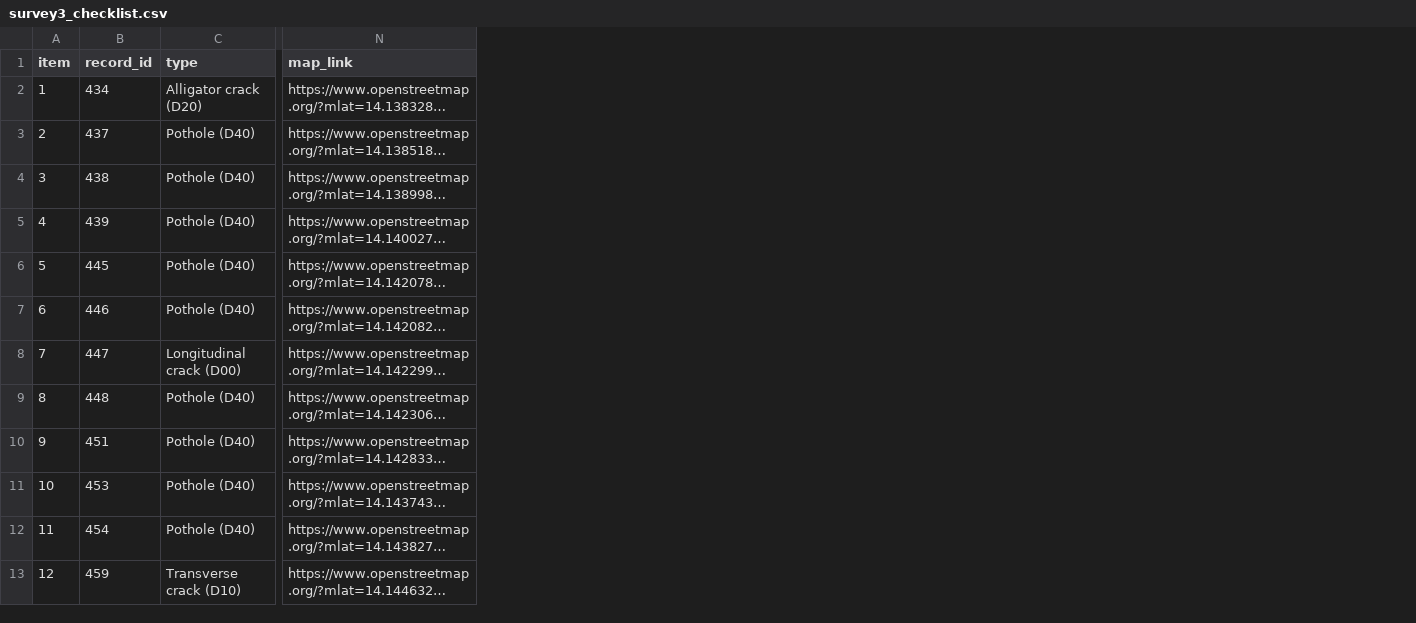
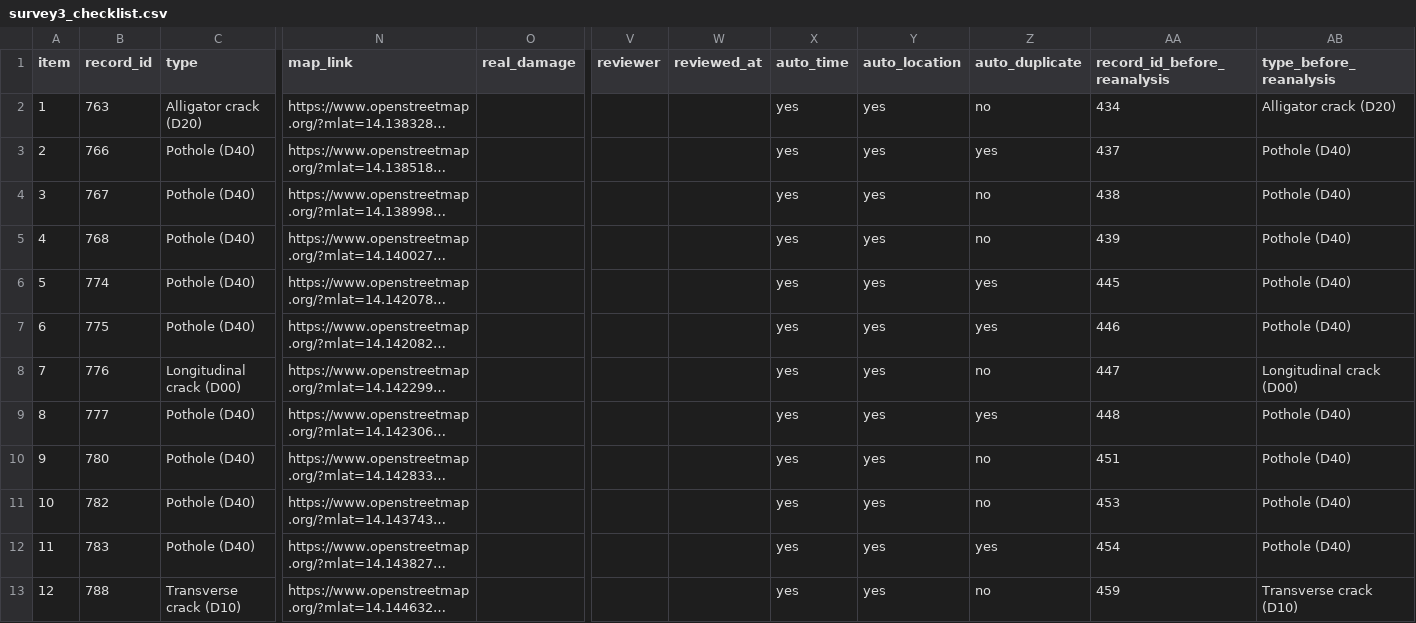
Before and after one commit to gianybut/thesisproto, a CSV file: results/damage_log_check/survey3_checklist.csv, drawn as a sheet; only a part is shown, gaps mark what is left out; long unchanged cells end in …; the diff covers the shown part only; the diff names each change by its address in the sheet, - before the commit and + after, or states it on an @@ line.

```diff
--- a/results/damage_log_check/survey3_checklist.csv
+++ b/results/damage_log_check/survey3_checklist.csv
+column O (real_damage), empty
+column V (reviewer), empty
+column W (reviewed_at), empty
+column X (auto_time), rows 2-13: all yes
+column Y (auto_location), rows 2-13: all yes
+column Z (auto_duplicate), rows 2-13: no | yes | no | no | yes | yes | no | yes | no | no | yes | no
+column AA (record_id_before_reanalysis), rows 2-13: 434 | 437 | 438 | 439 | 445 | 446 | 447 | 448 | 451 | 453 | 454 | 459
+column AB (type_before_reanalysis), rows 2-13: Alligator crack (D20) | Pothole (D40) | Pothole (D40) | Pothole (D40) | Pothole (D40) | Pothole (D40) | Longitudinal crack (D00) | Pothole (D40) | Pothole (D40) | Pothole (D40) | Pothole (D40) | Transverse crack (D10)
-B2 (record_id): 434
+B2 (record_id): 763
-B3 (record_id): 437
+B3 (record_id): 766
-B4 (record_id): 438
+B4 (record_id): 767
-B5 (record_id): 439
+B5 (record_id): 768
-B6 (record_id): 445
+B6 (record_id): 774
-B7 (record_id): 446
+B7 (record_id): 775
-B8 (record_id): 447
+B8 (record_id): 776
-B9 (record_id): 448
+B9 (record_id): 777
-B10 (record_id): 451
+B10 (record_id): 780
-B11 (record_id): 453
+B11 (record_id): 782
-B12 (record_id): 454
+B12 (record_id): 783
-B13 (record_id): 459
+B13 (record_id): 788
```
Also changed, not shown: 41 edited cells elsewhere in this file, 7 other files.
